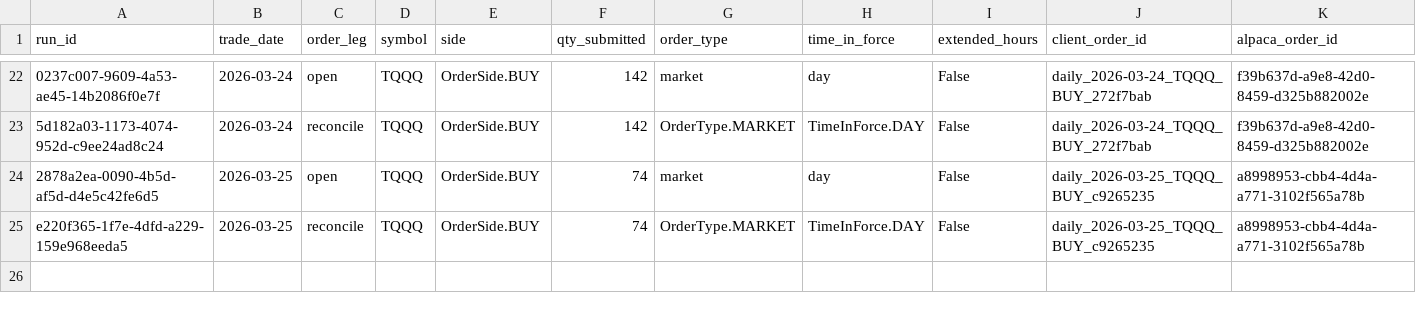
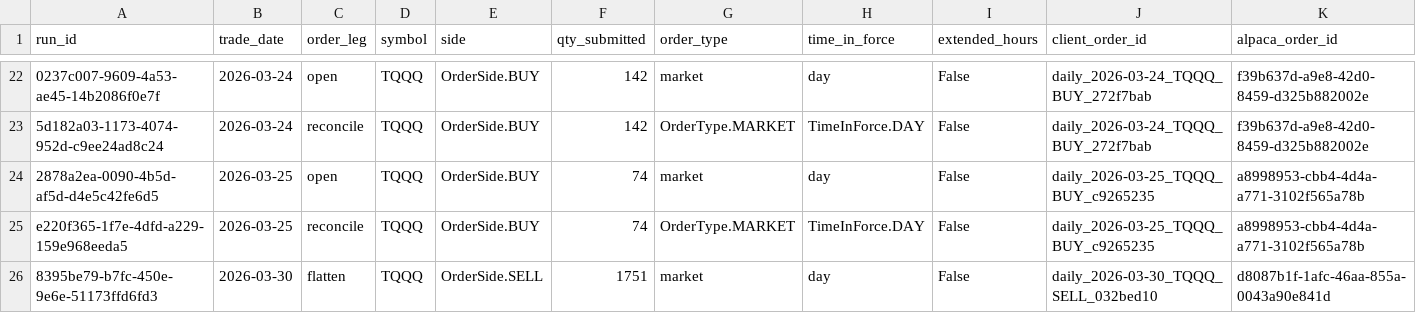
Before and after one commit to precisionhireconsultants/trading-vol-target-annual-0.40, a CSV file: logs/paper/orders/paper_orders_202603.csv, drawn as a sheet; only a part is shown, gaps mark what is left out; rows hold the shown columns only; the diff names each change by its address in the sheet, - before the commit and + after, or states it on an @@ line.

```diff
--- a/logs/paper/orders/paper_orders_202603.csv
+++ b/logs/paper/orders/paper_orders_202603.csv
+row 26: 8395be79-b7fc-450e-9e6e-51173ffd6fd3 | 2026-03-30 | flatten | TQQQ | OrderSide.SELL | 1751 | market | day | False | daily_2026-03-30_TQQQ_SELL_032bed10 | d8087b1f-1afc-46aa-855a-0043a90e841d
```
Also changed, not shown: logs/paper/runs/paper_runs_202603.csv.
